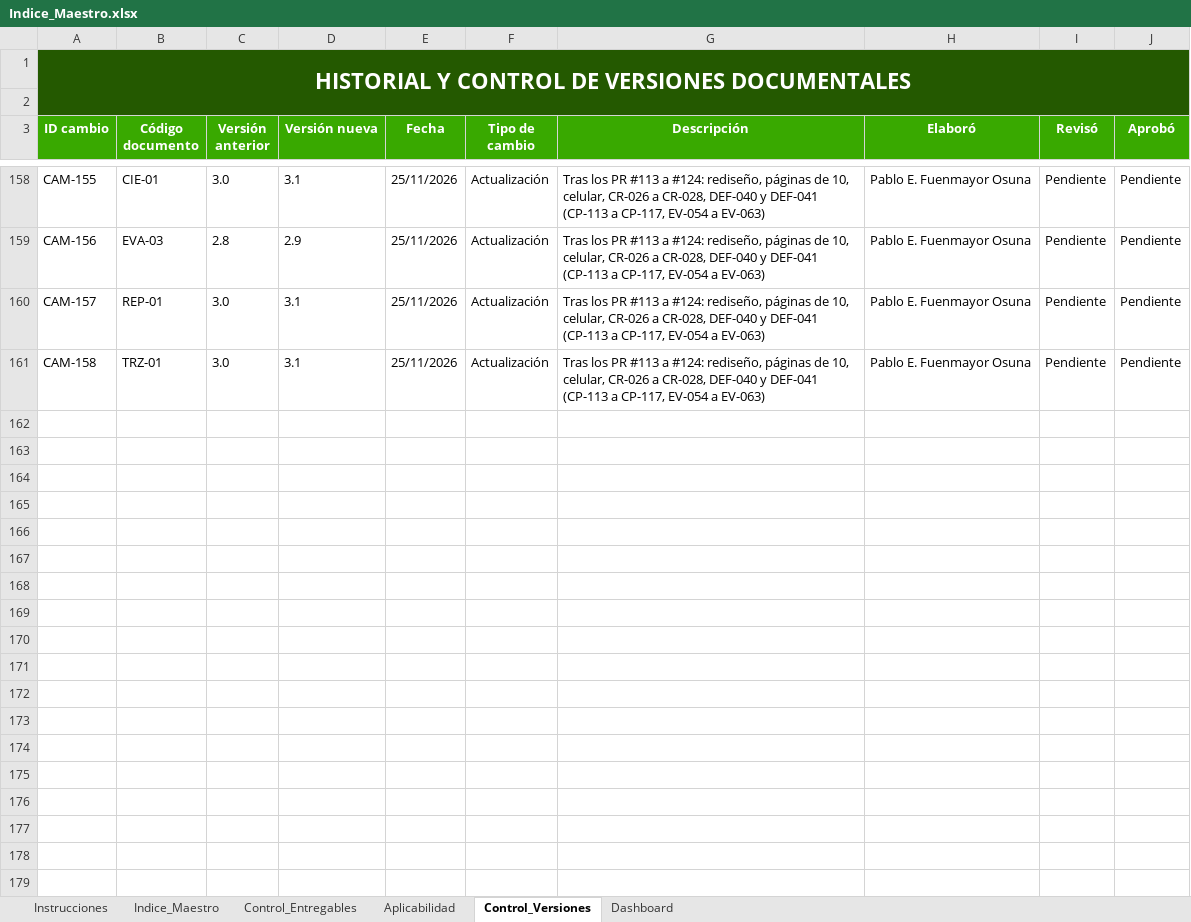
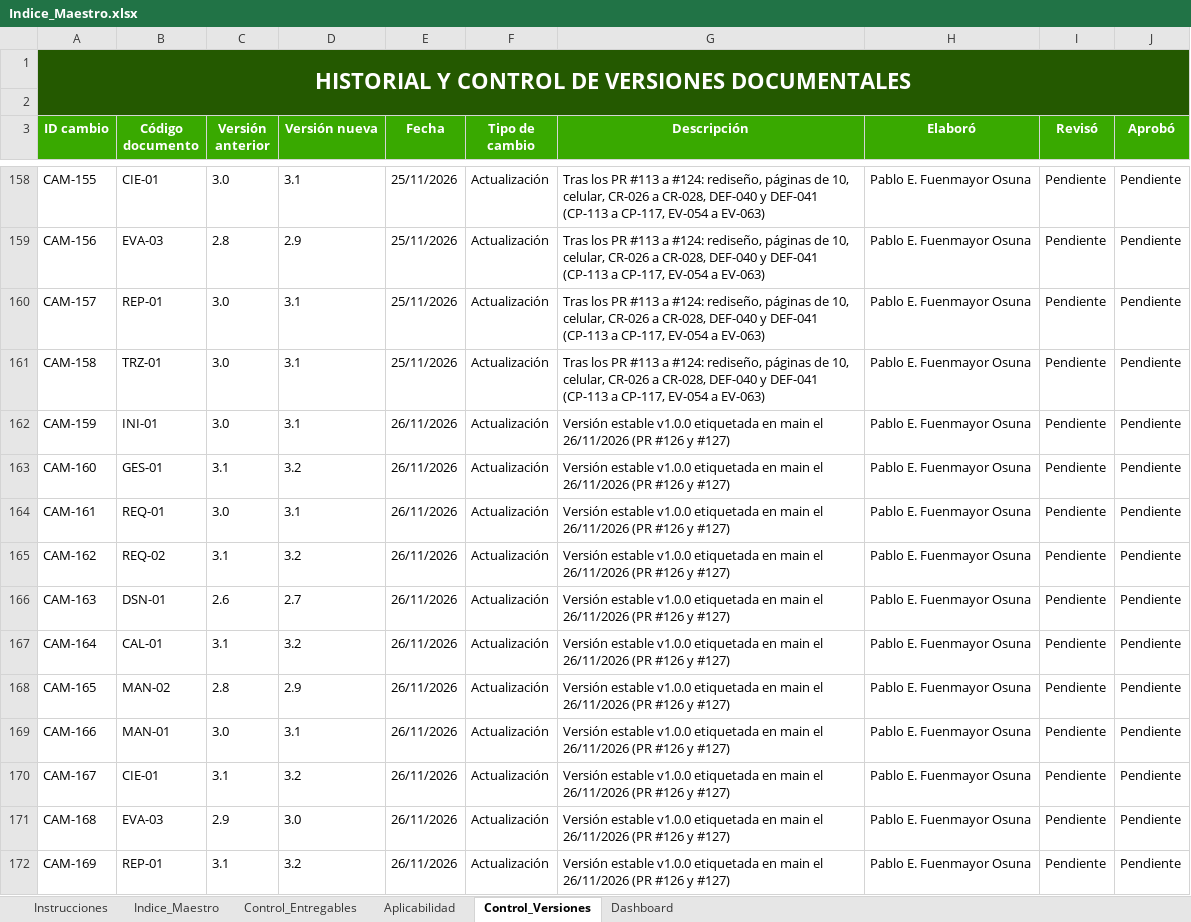
Before and after one commit to Pafuna08/MEVIPLAST-NODEJS, an Excel workbook: docs/Documentacion_Proyecto_ADSO/00_Gobierno_Documental/Indice_Maestro.xlsx, sheet Control_Versiones, drawn as a sheet; only a part is shown, gaps mark what is left out; values as stored, in another font and other column widths than the file's, no borders; the diff names each change by its address in the sheet, - before the commit and + after, or states it on an @@ line.

```diff
--- a/docs/Documentacion_Proyecto_ADSO/00_Gobierno_Documental/Indice_Maestro.xlsx (sheet Control_Versiones)
+++ b/docs/Documentacion_Proyecto_ADSO/00_Gobierno_Documental/Indice_Maestro.xlsx (sheet Control_Versiones)
+row 162: CAM-159 | INI-01 | 3.0 | 3.1 | 26/11/2026 | Actualización | Versión estable v1.0.0 etiquetada en main el 26/11/2026 (PR #126 y #127) | Pablo E. Fuenmayor Osuna | Pendiente | Pendiente
+row 163: CAM-160 | GES-01 | 3.1 | 3.2 | 26/11/2026 | Actualización | Versión estable v1.0.0 etiquetada en main el 26/11/2026 (PR #126 y #127) | Pablo E. Fuenmayor Osuna | Pendiente | Pendiente
+row 164: CAM-161 | REQ-01 | 3.0 | 3.1 | 26/11/2026 | Actualización | Versión estable v1.0.0 etiquetada en main el 26/11/2026 (PR #126 y #127) | Pablo E. Fuenmayor Osuna | Pendiente | Pendiente
+row 165: CAM-162 | REQ-02 | 3.1 | 3.2 | 26/11/2026 | Actualización | Versión estable v1.0.0 etiquetada en main el 26/11/2026 (PR #126 y #127) | Pablo E. Fuenmayor Osuna | Pendiente | Pendiente
+row 166: CAM-163 | DSN-01 | 2.6 | 2.7 | 26/11/2026 | Actualización | Versión estable v1.0.0 etiquetada en main el 26/11/2026 (PR #126 y #127) | Pablo E. Fuenmayor Osuna | Pendiente | Pendiente
+row 167: CAM-164 | CAL-01 | 3.1 | 3.2 | 26/11/2026 | Actualización | Versión estable v1.0.0 etiquetada en main el 26/11/2026 (PR #126 y #127) | Pablo E. Fuenmayor Osuna | Pendiente | Pendiente
+row 168: CAM-165 | MAN-02 | 2.8 | 2.9 | 26/11/2026 | Actualización | Versión estable v1.0.0 etiquetada en main el 26/11/2026 (PR #126 y #127) | Pablo E. Fuenmayor Osuna | Pendiente | Pendiente
+row 169: CAM-166 | MAN-01 | 3.0 | 3.1 | 26/11/2026 | Actualización | Versión estable v1.0.0 etiquetada en main el 26/11/2026 (PR #126 y #127) | Pablo E. Fuenmayor Osuna | Pendiente | Pendiente
+row 170: CAM-167 | CIE-01 | 3.1 | 3.2 | 26/11/2026 | Actualización | Versión estable v1.0.0 etiquetada en main el 26/11/2026 (PR #126 y #127) | Pablo E. Fuenmayor Osuna | Pendiente | Pendiente
+row 171: CAM-168 | EVA-03 | 2.9 | 3.0 | 26/11/2026 | Actualización | Versión estable v1.0.0 etiquetada en main el 26/11/2026 (PR #126 y #127) | Pablo E. Fuenmayor Osuna | Pendiente | Pendiente
+row 172: CAM-169 | REP-01 | 3.1 | 3.2 | 26/11/2026 | Actualización | Versión estable v1.0.0 etiquetada en main el 26/11/2026 (PR #126 y #127) | Pablo E. Fuenmayor Osuna | Pendiente | Pendiente
```
Also changed, not shown: sheet Indice_Maestro, sheet Control_Entregables, docs/Documentacion_Proyecto_ADSO/07_Evaluacion/Lista_de_Chequeo_Final.xlsx, docs/Documentacion_Proyecto_ADSO/07_Evaluacion/Rubrica_Integral_de_Evaluacion.xlsx, 11 other files.
